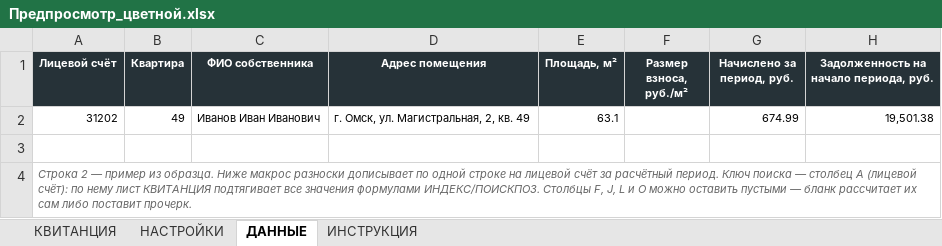
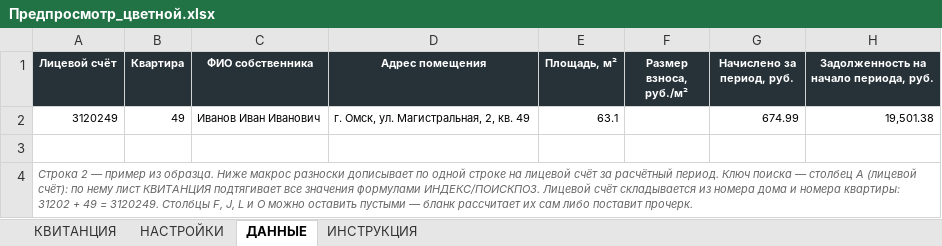
Before and after one commit to hobuchenie11-create/my-project, an Excel workbook: kapremont/output/Предпросмотр_цветной.xlsx, sheet ДАННЫЕ, drawn as a sheet; only a part is shown; values as stored, in another font and other column widths than the file's, no borders; the diff names each change by its address in the sheet, - before the commit and + after, or states it on an @@ line.

```diff
--- a/kapremont/output/Предпросмотр_цветной.xlsx (sheet ДАННЫЕ)
+++ b/kapremont/output/Предпросмотр_цветной.xlsx (sheet ДАННЫЕ)
-A2 (Лицевой счёт): 31202
+A2 (Лицевой счёт): 3120249
-A4 (Лицевой счёт): …формулами ИНДЕКС/ПОИСКПОЗ. Столбцы F,…
+A4 (Лицевой счёт): …формулами ИНДЕКС/ПОИСКПОЗ. Лицевой счёт складывается из номера дома и номера квартиры: 31202 + 49 = 3120249. Столбцы F,…
```
Also changed, not shown: sheet КВИТАНЦИЯ, kapremont/output/Квитанция_КапРемонт_Омск_шаблон.xlsx, 5 other files.
